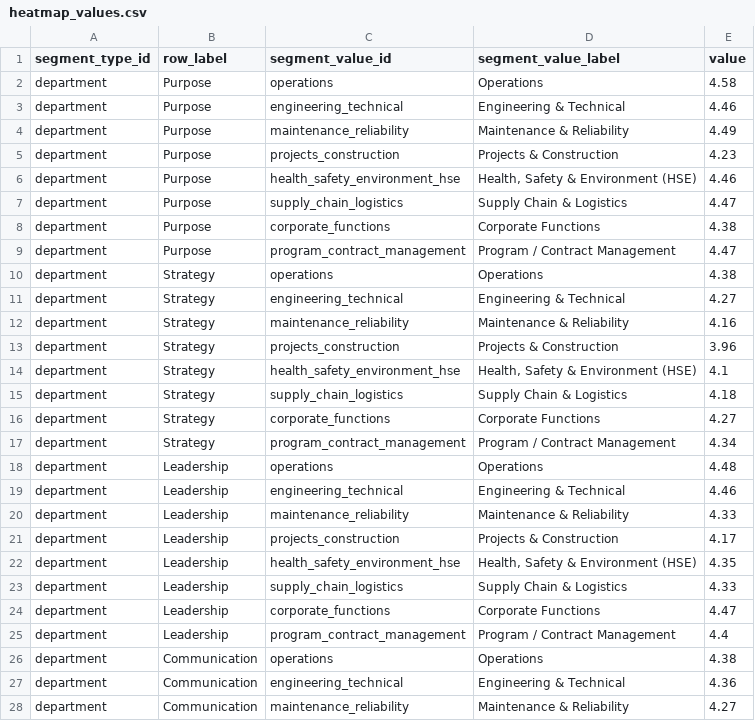
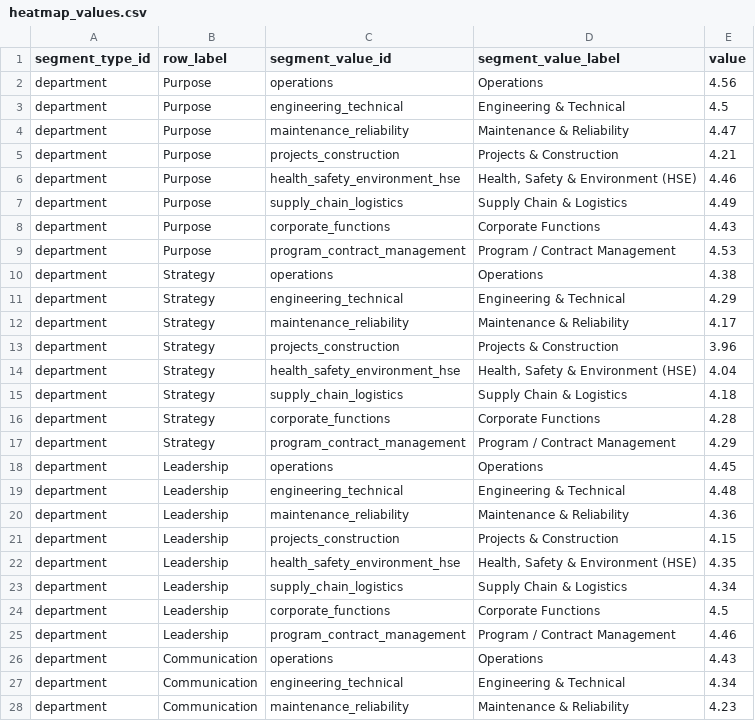
Before and after one commit to Onhech/OHEP, a CSV file: Demo/data/heatmap_values.csv, drawn as a sheet; only a part is shown; the diff covers the shown part only.

```diff
--- a/Demo/data/heatmap_values.csv
+++ b/Demo/data/heatmap_values.csv
@@ -1,28 +1,28 @@
 "segment_type_id","row_label","segment_value_id","segment_value_label","value"
-"department","Purpose","operations","Operations",4.58
-"department","Purpose","engineering_technical","Engineering & Technical",4.46
-"department","Purpose","maintenance_reliability","Maintenance & Reliability",4.49
-"department","Purpose","projects_construction","Projects & Construction",4.23
+"department","Purpose","operations","Operations",4.56
+"department","Purpose","engineering_technical","Engineering & Technical",4.5
+"department","Purpose","maintenance_reliability","Maintenance & Reliability",4.47
+"department","Purpose","projects_construction","Projects & Construction",4.21
 "department","Purpose","health_safety_environment_hse","Health, Safety & Environment (HSE)",4.46
-"department","Purpose","supply_chain_logistics","Supply Chain & Logistics",4.47
-"department","Purpose","corporate_functions","Corporate Functions",4.38
-"department","Purpose","program_contract_management","Program / Contract Management",4.47
+"department","Purpose","supply_chain_logistics","Supply Chain & Logistics",4.49
+"department","Purpose","corporate_functions","Corporate Functions",4.43
+"department","Purpose","program_contract_management","Program / Contract Management",4.53
 "department","Strategy","operations","Operations",4.38
-"department","Strategy","engineering_technical","Engineering & Technical",4.27
-"department","Strategy","maintenance_reliability","Maintenance & Reliability",4.16
+"department","Strategy","engineering_technical","Engineering & Technical",4.29
+"department","Strategy","maintenance_reliability","Maintenance & Reliability",4.17
 "department","Strategy","projects_construction","Projects & Construction",3.96
-"department","Strategy","health_safety_environment_hse","Health, Safety & Environment (HSE)",4.1
+"department","Strategy","health_safety_environment_hse","Health, Safety & Environment (HSE)",4.04
 "department","Strategy","supply_chain_logistics","Supply Chain & Logistics",4.18
-"department","Strategy","corporate_functions","Corporate Functions",4.27
-"department","Strategy","program_contract_management","Program / Contract Management",4.34
-"department","Leadership","operations","Operations",4.48
-"department","Leadership","engineering_technical","Engineering & Technical",4.46
-"department","Leadership","maintenance_reliability","Maintenance & Reliability",4.33
-"department","Leadership","projects_construction","Projects & Construction",4.17
+"department","Strategy","corporate_functions","Corporate Functions",4.28
+"department","Strategy","program_contract_management","Program / Contract Management",4.29
+"department","Leadership","operations","Operations",4.45
+"department","Leadership","engineering_technical","Engineering & Technical",4.48
+"department","Leadership","maintenance_reliability","Maintenance & Reliability",4.36
+"department","Leadership","projects_construction","Projects & Construction",4.15
 "department","Leadership","health_safety_environment_hse","Health, Safety & Environment (HSE)",4.35
-"department","Leadership","supply_chain_logistics","Supply Chain & Logistics",4.33
-"department","Leadership","corporate_functions","Corporate Functions",4.47
-"department","Leadership","program_contract_management","Program / Contract Management",4.4
-"department","Communication","operations","Operations",4.38
-"department","Communication","engineering_technical","Engineering & Technical",4.36
-"department","Communication","maintenance_reliability","Maintenance & Reliability",4.27
+"department","Leadership","supply_chain_logistics","Supply Chain & Logistics",4.34
+"department","Leadership","corporate_functions","Corporate Functions",4.5
+"department","Leadership","program_contract_management","Program / Contract Management",4.46
+"department","Communication","operations","Operations",4.43
+"department","Communication","engineering_technical","Engineering & Technical",4.34
+"department","Communication","maintenance_reliability","Maintenance & Reliability",4.23
```
Also changed, not shown: 34 edited cells elsewhere in this file, Demo/data/segment_options.csv, 19 other files.
